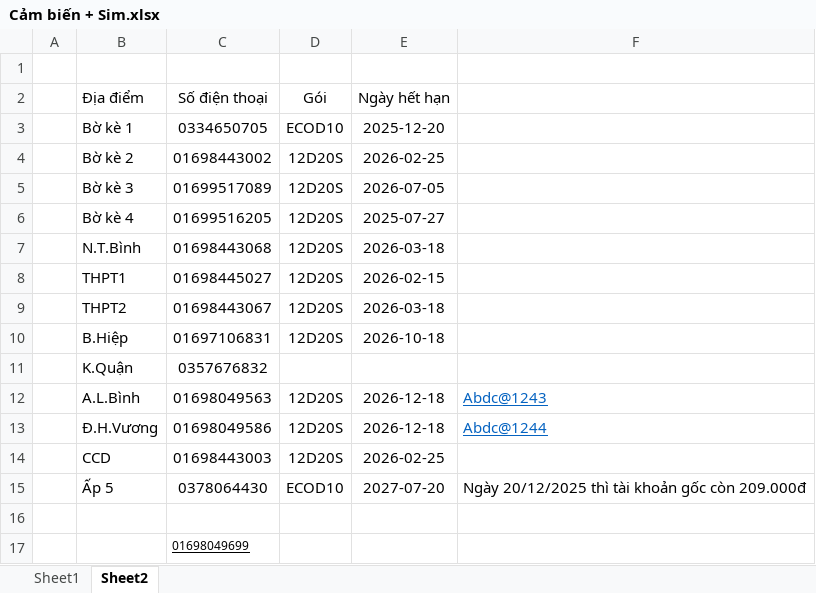
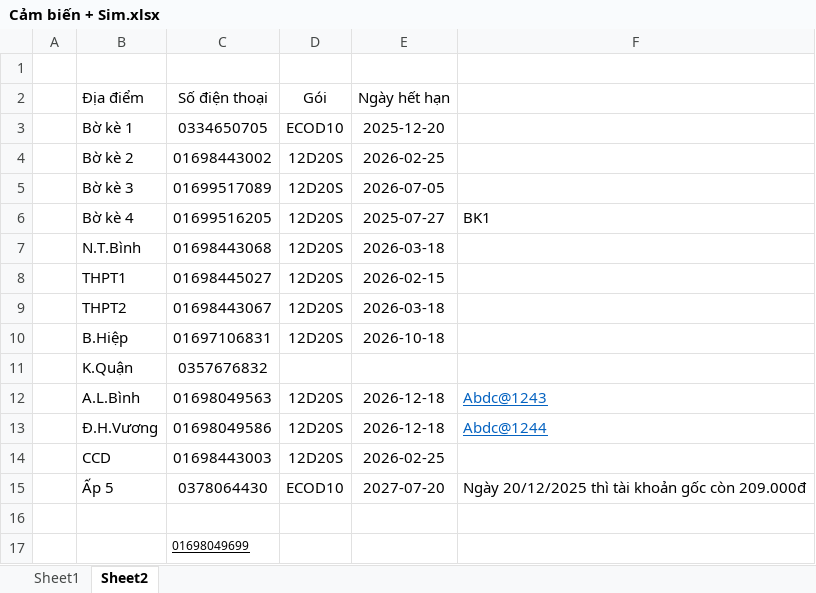
Before and after one commit to quangtran3110/PlatformIO, an Excel workbook: Cảm biến + Sim.xlsx, sheet Sheet2, drawn as a sheet; values as stored, in another font and other column widths than the file's, no borders; the diff names each change by its address in the sheet, - before the commit and + after, or states it on an @@ line.

```diff
--- a/Cảm biến + Sim.xlsx (sheet Sheet2)
+++ b/Cảm biến + Sim.xlsx (sheet Sheet2)
-F6: (empty)
+F6: BK1
```
Also changed, not shown: 7 other files.
